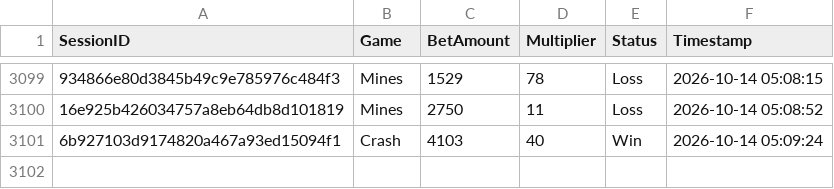
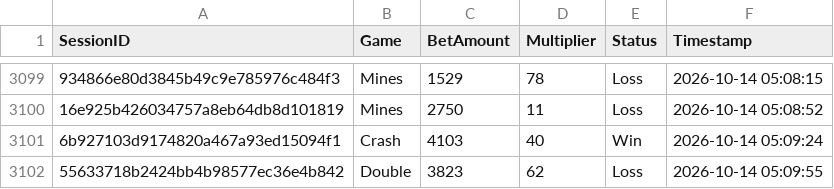
Before and after one commit to brunnojob/bet-admin-dashboard, a CSV file: mock_betting_sessions.csv, drawn as a sheet; only a part is shown, gaps mark what is left out; the diff names each change by its address in the sheet, - before the commit and + after, or states it on an @@ line.

Commit message:
﻿test(data): add mock betting session 55633718b2424bb4b98577ec36e4b842
Add a simulated session for dashboard analytics testing.

Co-authored-by: notalkonlyxtc <335617621+notalkonlyxtc@users.noreply.github.com>

```diff
--- a/mock_betting_sessions.csv
+++ b/mock_betting_sessions.csv
+row 3102: 55633718b2424bb4b98577ec36e4b842 | Double | 3823 | 62 | Loss | 2026-10-14 05:09:55
```
